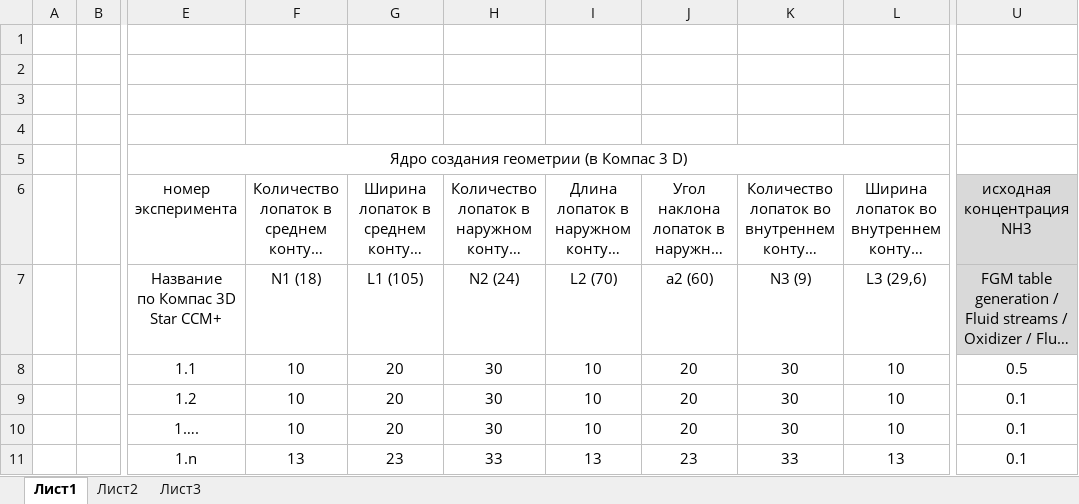
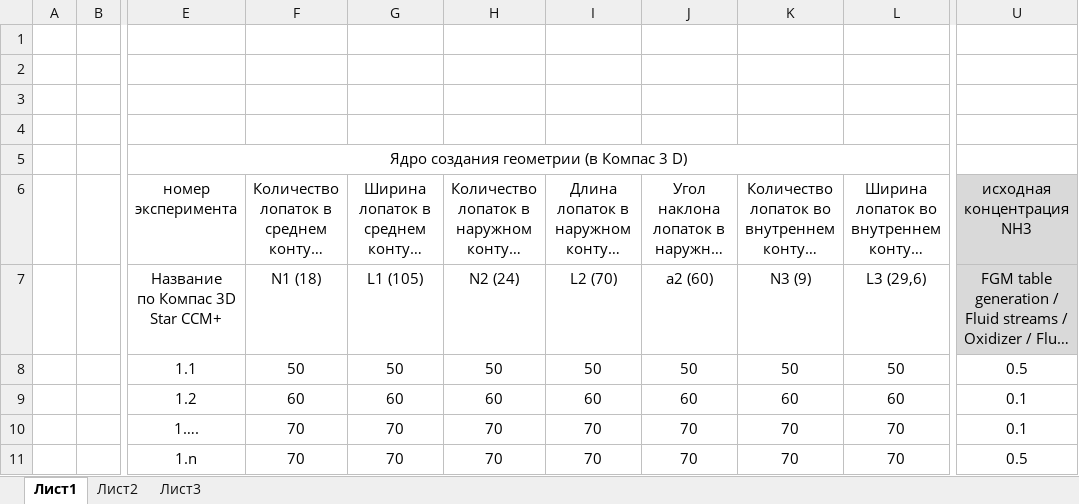
Before and after one commit to nickiteks/StarAutomation, an Excel workbook: ExcelData/table.xlsx, sheet Лист1, drawn as a sheet; only a part is shown, gaps mark what is left out; long unchanged cells end in …; values as stored, in another font and other column widths than the file's, no borders; charts and pictures not drawn; the diff covers the shown part only; the diff names each change by its address in the sheet, - before the commit and + after, or states it on an @@ line.

```diff
--- a/ExcelData/table.xlsx (sheet Лист1)
+++ b/ExcelData/table.xlsx (sheet Лист1)
-F8: 10
+F8: 50
-G8: 20
+G8: 50
-H8: 30
+H8: 50
-I8: 10
+I8: 50
-J8: 20
+J8: 50
-K8: 30
+K8: 50
-L8: 10
+L8: 50
-F9: 10
+F9: 60
-G9: 20
+G9: 60
-H9: 30
+H9: 60
-I9: 10
+I9: 60
-J9: 20
+J9: 60
-K9: 30
+K9: 60
-L9: 10
+L9: 60
-F10: 10
+F10: 70
-G10: 20
+G10: 70
-H10: 30
+H10: 70
-I10: 10
+I10: 70
-J10: 20
+J10: 70
-K10: 30
+K10: 70
-L10: 10
+L10: 70
-F11: 13
+F11: 70
-G11: 23
+G11: 70
-H11: 33
+H11: 70
-I11: 13
+I11: 70
-J11: 23
+J11: 70
-K11: 33
+K11: 70
-L11: 13
+L11: 70
-U11 (исходная концентрация NН3): 0.1
+U11 (исходная концентрация NН3): 0.5
```
Also changed, not shown: 72 edited cells elsewhere in this sheet, 5 other files.
